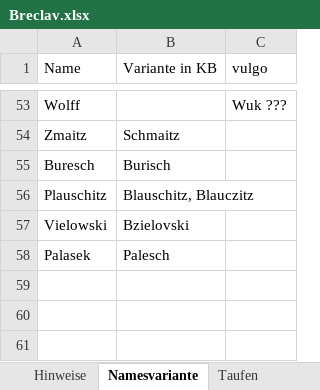
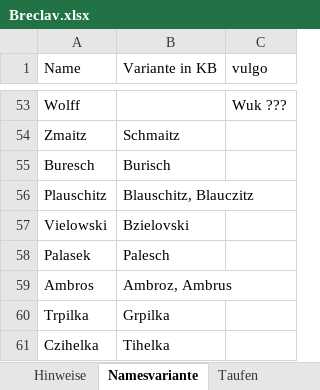
Before and after one commit to jmplonka/Ahnenforschung-OFB, an Excel workbook: Breclav.xlsx, sheet Namesvariante, drawn as a sheet; only a part is shown, gaps mark what is left out; values as stored, in another font and other column widths than the file's, no borders; the diff names each change by its address in the sheet, - before the commit and + after, or states it on an @@ line.

```diff
--- a/Breclav.xlsx (sheet Namesvariante)
+++ b/Breclav.xlsx (sheet Namesvariante)
+row 59: Ambros | Ambroz, Ambrus
+row 60: Trpilka | Grpilka
+row 61: Czihelka | Tihelka
```
Also changed, not shown: sheet Taufen, sheet Bestattungen, sheet Hochzeiten, sheet Hinweise, hidden cells.
